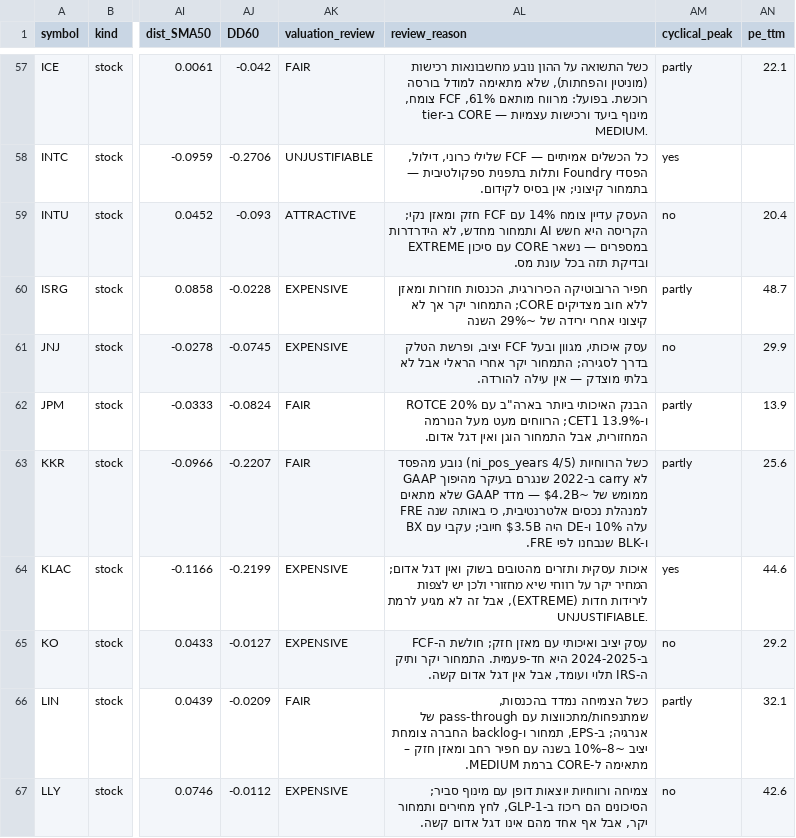
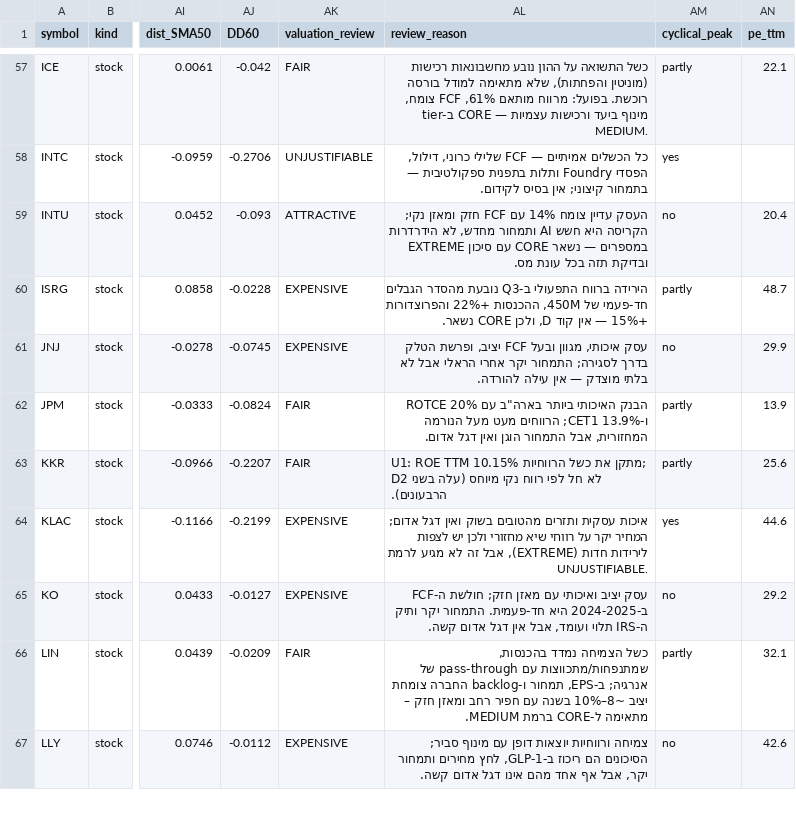
Before and after one commit to Liornim/spmo-market-bridge, a CSV file: core/history/state_2026-10-21.csv, drawn as a sheet; only a part is shown, gaps mark what is left out; the diff covers the shown part only; the diff names each change by its address in the sheet, - before the commit and + after, or states it on an @@ line.

```diff
--- a/core/history/state_2026-10-21.csv
+++ b/core/history/state_2026-10-21.csv
-AL60 (review_reason): חפיר הרובוטיקה הכירורגית, הכנסות חוזרות ומאזן ללא חוב מצדיקים CORE; התמחור יקר אך לא קיצוני אחרי ירידה של ~29% השנה
+AL60 (review_reason): הירידה ברווח התפעולי ב-Q3 נובעת מהסדר הגבלים חד-פעמי של 450M, ההכנסות +22% והפרוצדורות +15% — אין קוד D, ולכן CORE נשאר.
-AL63 (review_reason): כשל הרווחיות (ni_pos_years 4/5) נובע מהפסד GAAP ב-2022 שנגרם בעיקר מהיפוך carry לא ממומש של ~4.2B$ — מדד GAAP שלא מתאים למנהלת נכסים אלטרנטיבית, כי באותה שנה FRE עלה 10% ו-DE היה 3.5B$ חיובי; עקבי עם BX ו-BLK שנבחנו לפי FRE.
+AL63 (review_reason): U1: ROE TTM 10.15% מתקן את כשל הרווחיות; D2 לא חל לפי רווח נקי מיוחס (עלה בשני הרבעונים).
```
Also changed, not shown: 119 edited cells elsewhere in this file, core/current_state_latest.csv, 4 other files.
